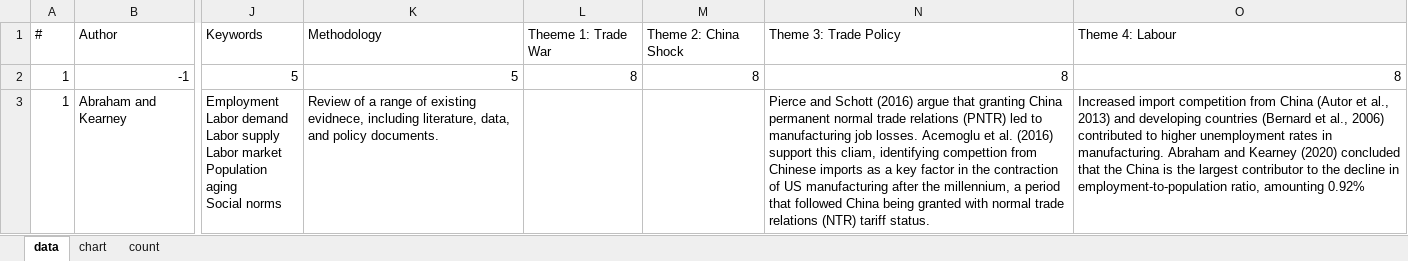
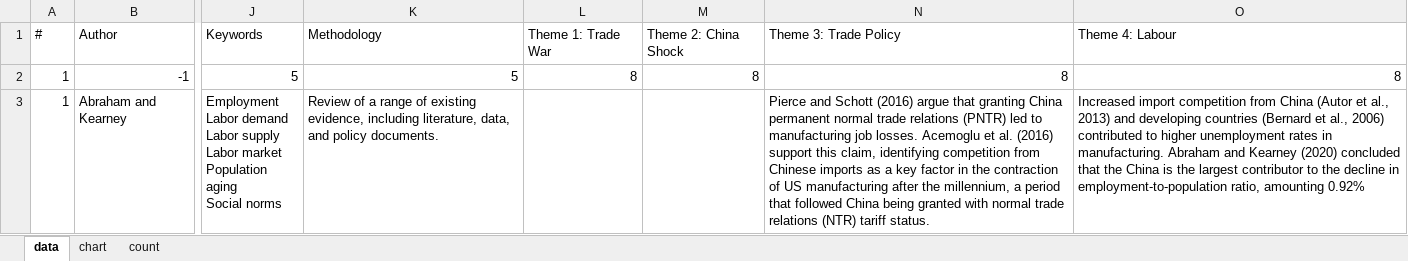
Before and after one commit to Joe-Chan-iStudio-Ltd/researchplymouth, an Excel workbook: slr/tc/data.xlsx, sheet data, drawn as a sheet; only a part is shown, gaps mark what is left out; values as stored, in another font and other column widths than the file's, no borders; the diff covers the shown part only; the diff names each change by its address in the sheet, - before the commit and + after, or states it on an @@ line.

Commit message:
excel

```diff
--- a/slr/tc/data.xlsx (sheet data)
+++ b/slr/tc/data.xlsx (sheet data)
-L1: Theeme 1: Trade War
+L1: Theme 1: Trade War
-K3: …of existing evidnece, including literature,…
+K3: …of existing evidence, including literature,…
-N3: …support this cliam, identifying compettion from Chinese…
+N3: …support this claim, identifying competition from Chinese…
```
Also changed, not shown: 6 edited cells elsewhere in this sheet.
